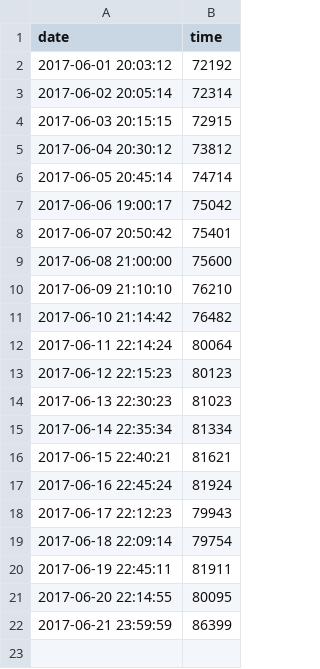
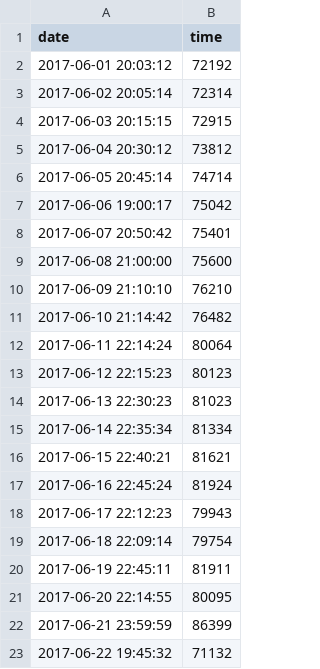
Before and after one commit to MishMick/D3-trials, a CSV file: logs.csv, drawn as a sheet; the diff names each change by its address in the sheet, - before the commit and + after, or states it on an @@ line.

```diff
--- a/logs.csv
+++ b/logs.csv
+row 23: 2017-06-22 19:45:32 | 71132
```
Also changed, not shown: 1 other file.
